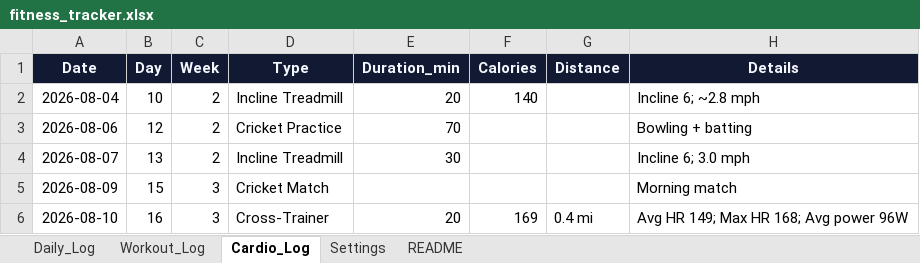
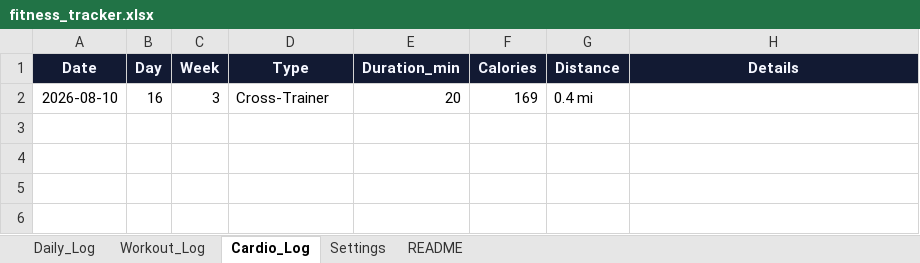
Before and after one commit to dantusamved/transformation-dashboard-, an Excel workbook: fitness_tracker.xlsx, sheet Cardio_Log, drawn as a sheet; values as stored, in another font and other column widths than the file's, no borders; removed rows and columns are numbered as before the commit, all else as after; the diff names each change by its address in the sheet, - before the commit and + after, or states it on an @@ line.

Commit message:
Update fitness tracker

```diff
--- a/fitness_tracker.xlsx (sheet Cardio_Log)
+++ b/fitness_tracker.xlsx (sheet Cardio_Log)
-row 2: 2026-08-04 | 10 | 2 | Incline Treadmill | 20 | 140 |  | Incline 6; ~2.8 mph
-row 3: 2026-08-06 | 12 | 2 | Cricket Practice | 70 |  |  | Bowling + batting
-row 4: 2026-08-07 | 13 | 2 | Incline Treadmill | 30 |  |  | Incline 6; 3.0 mph
-row 5: 2026-08-09 | 15 | 3 | Cricket Match |  |  |  | Morning match
-H2 (Details): Avg HR 149; Max HR 168; Avg power 96W
+H2 (Details): (empty)
```
Also changed, not shown: sheet Daily_Log.
